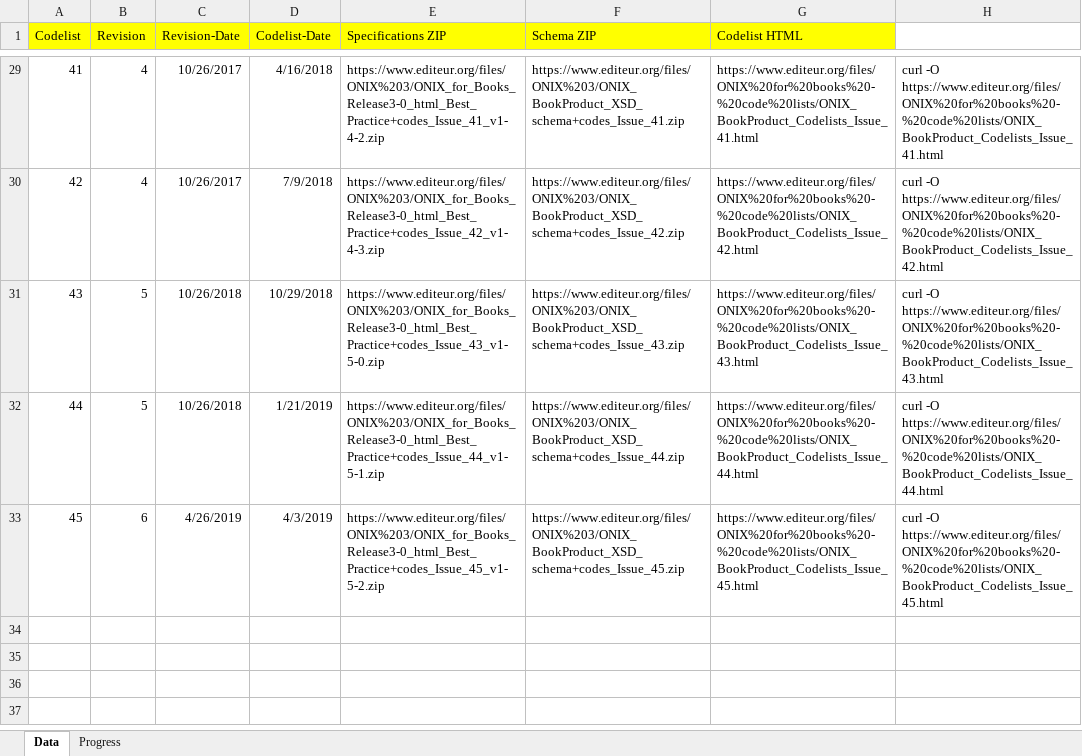
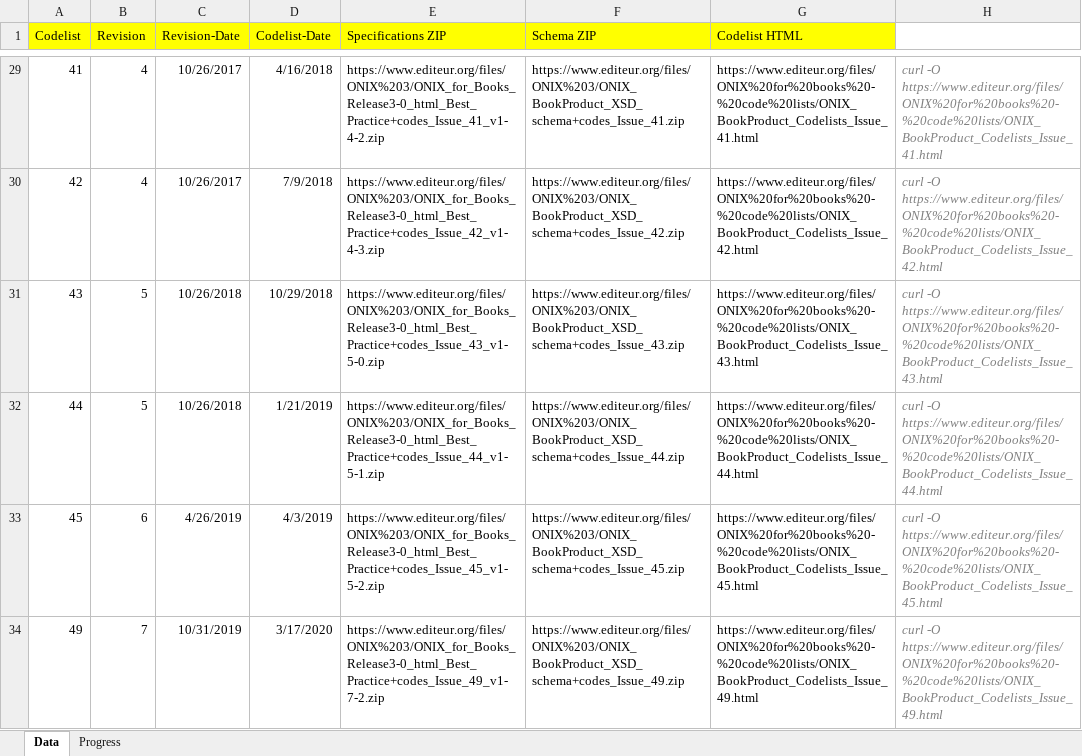
Before and after one commit to zach-m/jonix, an Excel workbook: jonix-codegen/src/main/resources/xsd-revision-history.xlsx, sheet Data, drawn as a sheet; only a part is shown, gaps mark what is left out; values as stored, in another font and other column widths than the file's, no borders; the diff covers the shown part only; the diff names each change by its address in the sheet, - before the commit and + after, or states it on an @@ line.

Commit message:
updated codegen to use Onix 3.0 rev 07 + Codelist issue 49

```diff
--- a/jonix-codegen/src/main/resources/xsd-revision-history.xlsx (sheet Data)
+++ b/jonix-codegen/src/main/resources/xsd-revision-history.xlsx (sheet Data)
@@ H29:H33 italic: off → on, text colour: black → #808080 @@
+row 34: 49 | 7 | 10/31/2019 | 3/17/2020 | https://www.editeur.org/files/ONIX%203/ONIX_for_Books_Release3-0_html_Best_Practice+codes_Issue_49_v1-7-2.zip | https://www.editeur.org/files/ONIX%203/ONIX_BookProduct_XSD_schema+codes_Issue_49.zip | https://www.editeur.org/files/ONIX%20for%20books%20-%20code%20lists/ONIX_BookProduct_Codelists_Issue_49.html | curl -O https://www.editeur.org/files/ONIX%20for%20books%20-%20code%20lists/ONIX_BookProduct_Codelists_Issue_49.html
```
Also changed, not shown: cell formats elsewhere in this sheet, charts or pictures, 13 other files.
